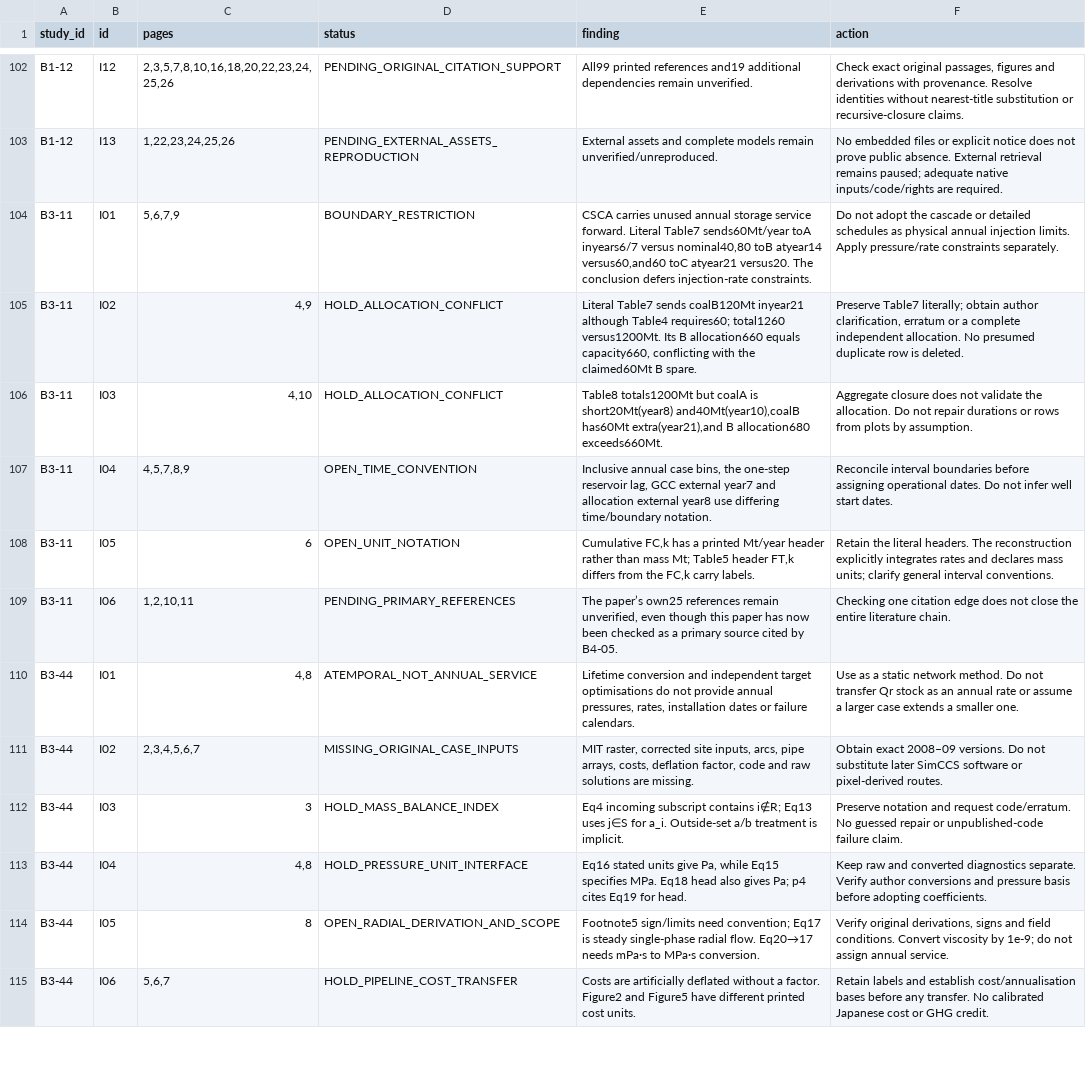
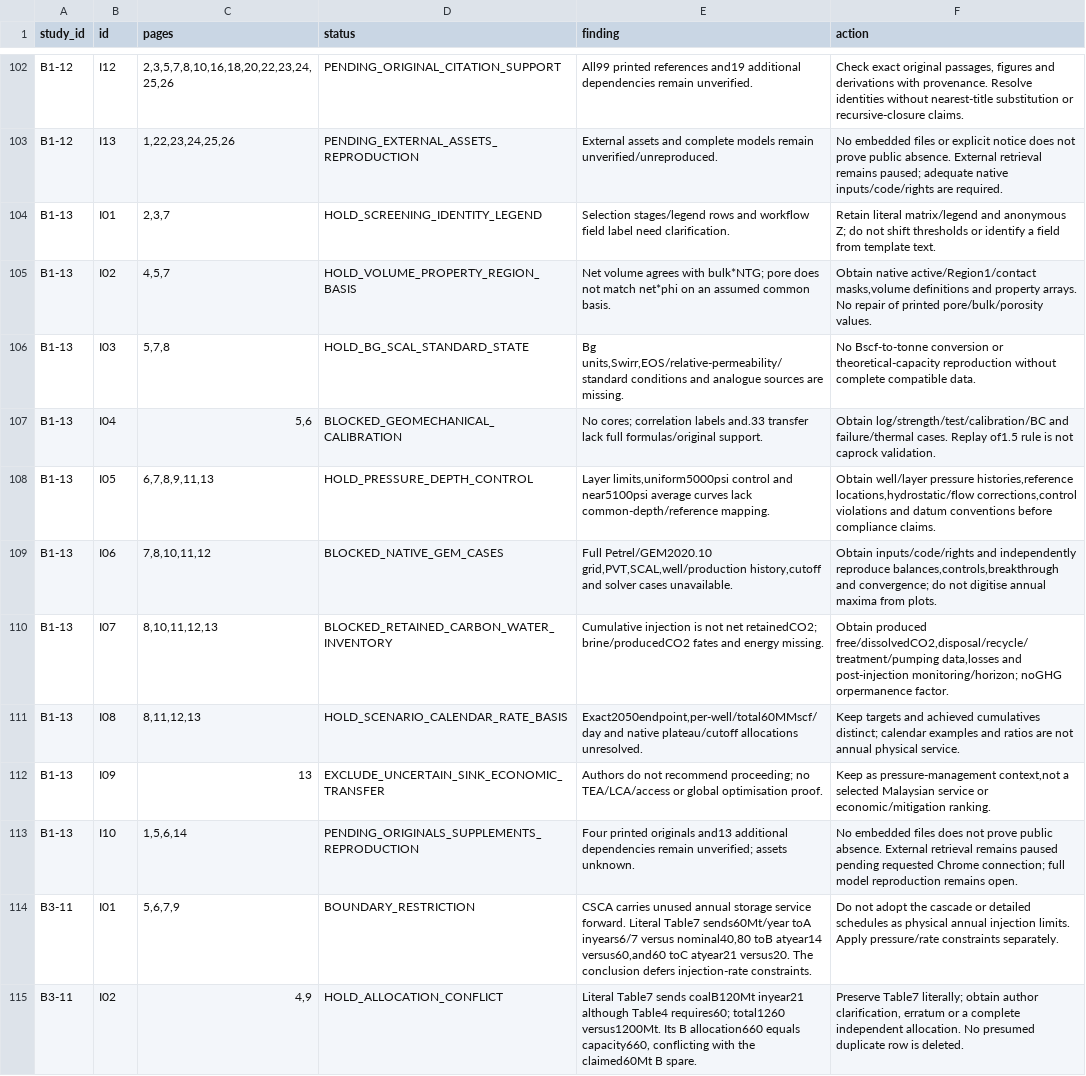
Before and after one commit to johnzhi/phd_decoding-v1, a CSV file: paper1/outputs/comprehensive_review/issues.csv, drawn as a sheet; only a part is shown, gaps mark what is left out; the shorter side is filled out with more unchanged rows.

Commit message:
Audit restricted aquifer pressure controls and storage accounting

```diff
--- a/paper1/outputs/comprehensive_review/issues.csv
+++ b/paper1/outputs/comprehensive_review/issues.csv
@@ -103,2 +103,12 @@ B1-12,I12,"2,3,5,7,8,10,16,18,20,22,23,24,25,26",PENDING_ORIGINAL_CITATION_SUPPO
 B1-12,I13,"1,22,23,24,25,26",PENDING_EXTERNAL_ASSETS_REPRODUCTION,External assets and complete models remain unverified/unreproduced.,No embedded files or explicit notice does not prove public absence. External retrieval remains paused; adequate native inputs/code/rights are required.
+B1-13,I01,"2,3,7",HOLD_SCREENING_IDENTITY_LEGEND,Selection stages/legend rows and workflow field label need clarification.,Retain literal matrix/legend and anonymous Z; do not shift thresholds or identify a field from template text.
+B1-13,I02,"4,5,7",HOLD_VOLUME_PROPERTY_REGION_BASIS,Net volume agrees with bulk*NTG; pore does not match net*phi on an assumed common basis.,"Obtain native active/Region1/contact masks,volume definitions and property arrays. No repair of printed pore/bulk/porosity values."
+B1-13,I03,"5,7,8",HOLD_BG_SCAL_STANDARD_STATE,"Bg units,Swirr,EOS/relative-permeability/standard conditions and analogue sources are missing.",No Bscf-to-tonne conversion or theoretical-capacity reproduction without complete compatible data.
+B1-13,I04,"5,6",BLOCKED_GEOMECHANICAL_CALIBRATION,No cores; correlation labels and.33 transfer lack full formulas/original support.,Obtain log/strength/test/calibration/BC and failure/thermal cases. Replay of1.5 rule is not caprock validation.
+B1-13,I05,"6,7,8,9,11,13",HOLD_PRESSURE_DEPTH_CONTROL,"Layer limits,uniform5000psi control and near5100psi average curves lack common-depth/reference mapping.","Obtain well/layer pressure histories,reference locations,hydrostatic/flow corrections,control violations and datum conventions before compliance claims."
+B1-13,I06,"7,8,10,11,12",BLOCKED_NATIVE_GEM_CASES,"Full Petrel/GEM2020.10 grid,PVT,SCAL,well/production history,cutoff and solver cases unavailable.","Obtain inputs/code/rights and independently reproduce balances,controls,breakthrough and convergence; do not digitise annual maxima from plots."
+B1-13,I07,"8,10,11,12,13",BLOCKED_RETAINED_CARBON_WATER_INVENTORY,Cumulative injection is not net retainedCO2; brine/producedCO2 fates and energy missing.,"Obtain produced free/dissolvedCO2,disposal/recycle/treatment/pumping data,losses and post-injection monitoring/horizon; noGHG orpermanence factor."
+B1-13,I08,"8,11,12,13",HOLD_SCENARIO_CALENDAR_RATE_BASIS,"Exact2050endpoint,per-well/total60MMscf/day and native plateau/cutoff allocations unresolved.",Keep targets and achieved cumulatives distinct; calendar examples and ratios are not annual physical service.
+B1-13,I09,13,EXCLUDE_UNCERTAIN_SINK_ECONOMIC_TRANSFER,Authors do not recommend proceeding; no TEA/LCA/access or global optimisation proof.,"Keep as pressure-management context,not a selected Malaysian service or economic/mitigation ranking."
+B1-13,I10,"1,5,6,14",PENDING_ORIGINALS_SUPPLEMENTS_REPRODUCTION,Four printed originals and13 additional dependencies remain unverified; assets unknown.,No embedded files does not prove public absence. External retrieval remains paused pending requested Chrome connection; full model reproduction remains open.
 B3-11,I01,"5,6,7,9",BOUNDARY_RESTRICTION,"CSCA carries unused annual storage service forward. Literal Table7 sends60Mt/year toA inyears6/7 versus nominal40,80 toB atyear14 versus60,and60 toC atyear21 versus20. The conclusion defers injection-rate constraints.",Do not adopt the cascade or detailed schedules as physical annual injection limits. Apply pressure/rate constraints separately.
```
Also changed, not shown: paper1/data/source_catalogue.csv, paper1/outputs/comprehensive_review/pages.csv, 20 other files.
